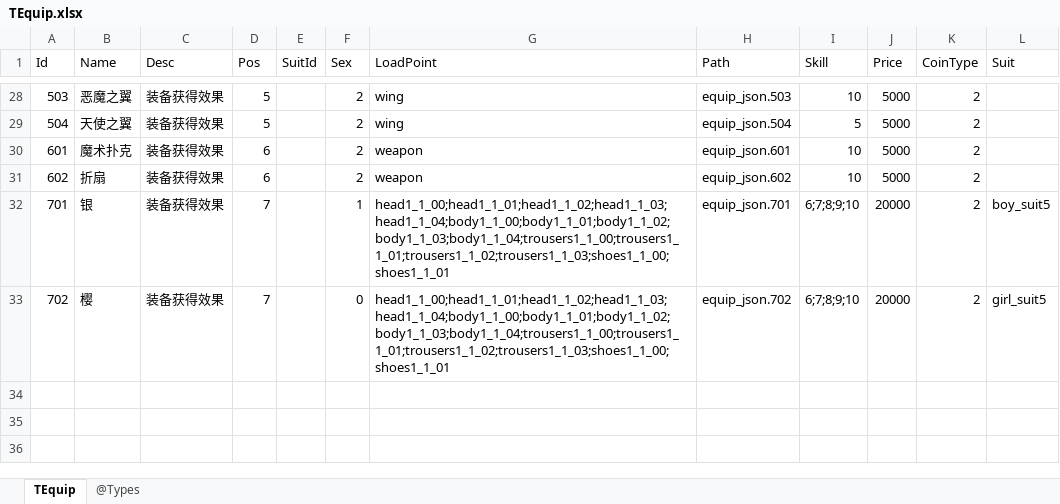
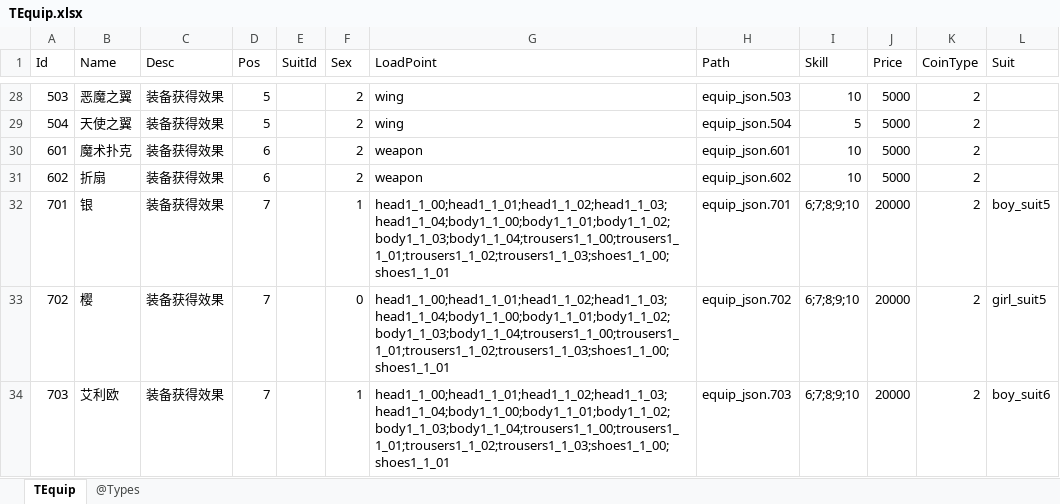
Before and after one commit to gaozhengshuang/texaspoker, an Excel workbook: docs/excel/TEquip.xlsx, sheet TEquip, drawn as a sheet; only a part is shown, gaps mark what is left out; values as stored, in another font and other column widths than the file's, no borders; the diff names each change by its address in the sheet, - before the commit and + after, or states it on an @@ line.

```diff
--- a/docs/excel/TEquip.xlsx (sheet TEquip)
+++ b/docs/excel/TEquip.xlsx (sheet TEquip)
+row 34: 703 | 艾利欧 | 装备获得效果 | 7 |  | 1 | head1_1_00;head1_1_01;head1_1_02;head1_1_03;head1_1_04;body1_1_00;body1_1_01;body1_1_02;body1_1_03;body1_1_04;trousers1_1_00;trousers1_1_01;trousers1_1_02;trousers1_1_03;shoes1_1_00;shoes1_1_01 | equip_json.703 | 6;7;8;9;10 | 20000 | 2 | boy_suit6
```
Also changed, not shown: docs/excel/TItem.xlsx.
